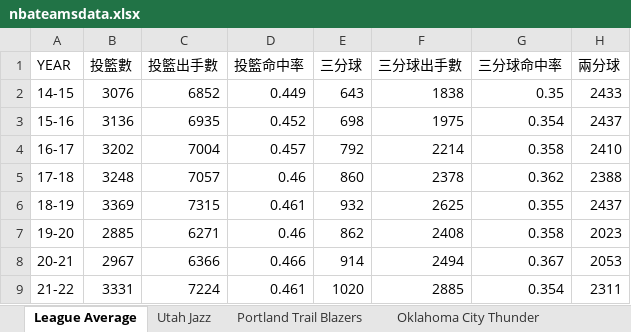
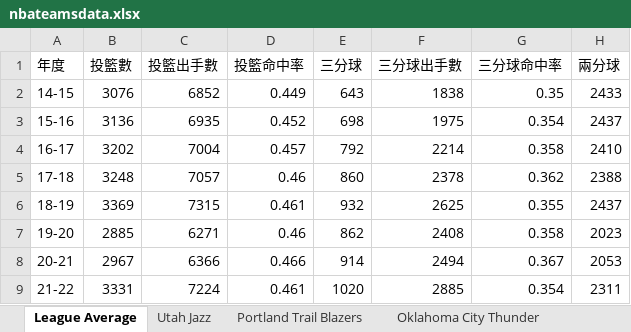
Before and after one commit to kuande122/test, an Excel workbook: nbateamsdata.xlsx, sheet League Average, drawn as a sheet; only a part is shown; values as stored, in another font and other column widths than the file's, no borders; the diff names each change by its address in the sheet, - before the commit and + after, or states it on an @@ line.

Commit message:
Add files via upload

```diff
--- a/nbateamsdata.xlsx (sheet League Average)
+++ b/nbateamsdata.xlsx (sheet League Average)
-A1: YEAR
+A1: 年度
```
